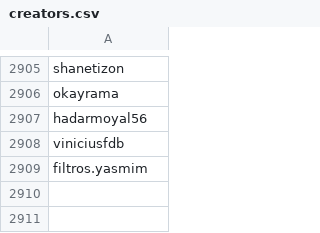
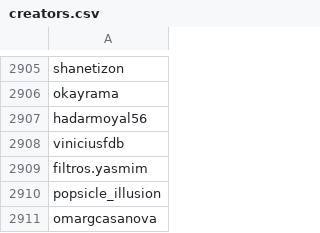
Before and after one commit to edoardottt/spark-ar-creators, a CSV file: creators.csv, drawn as a sheet; only a part is shown, gaps mark what is left out.

```diff
--- a/creators.csv
+++ b/creators.csv
@@ -2909 +2909,3 @@ viniciusfdb,
 filtros.yasmim,
+popsicle_illusion,
+omargcasanova,
```
Also changed, not shown: 1 other file.
